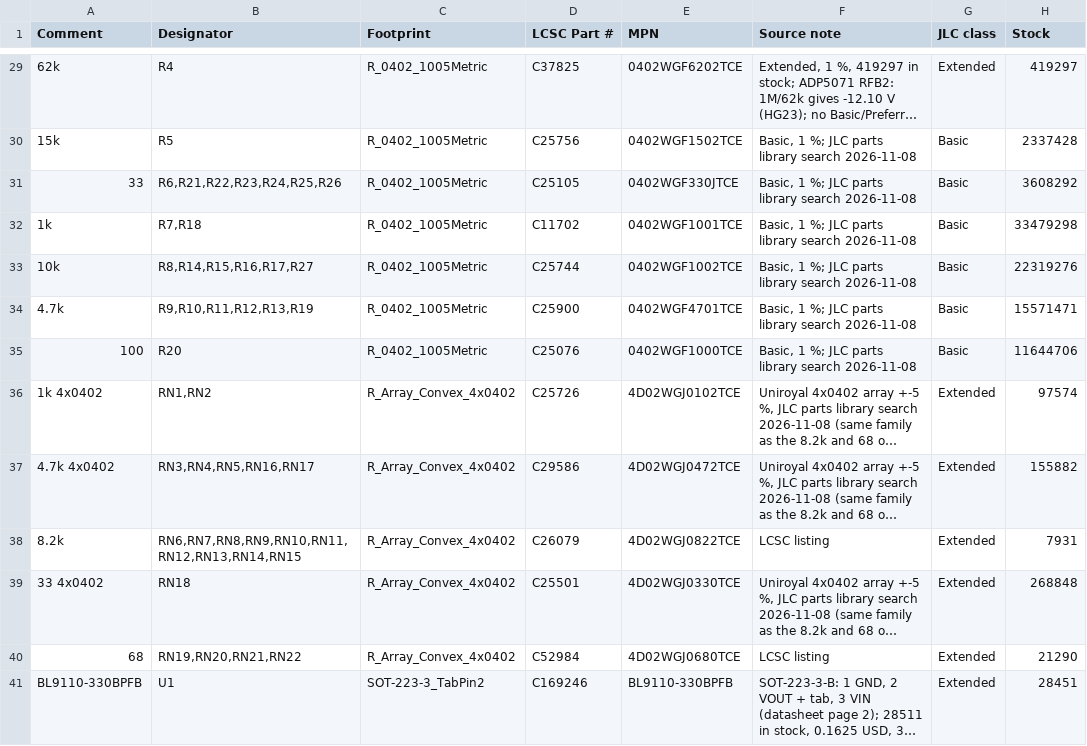
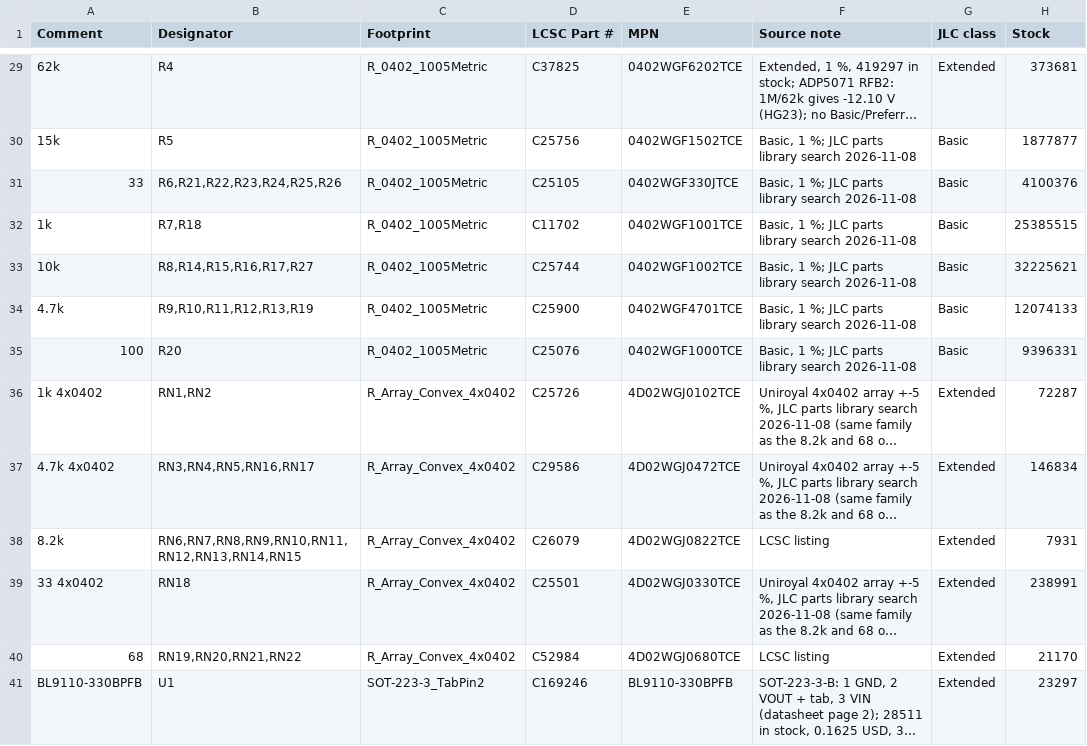
Before and after one commit to nakos937/isa-lpc-bridge, a CSV file: fab/bom.csv, drawn as a sheet; only a part is shown, gaps mark what is left out; long unchanged cells end in …; the diff covers the shown part only; the diff names each change by its address in the sheet, - before the commit and + after, or states it on an @@ line.

Commit message:
Review 2026-11-26c: flash save time 1.3 s worst, BOM stock refresh
Synced from the private repo at 85020cf.

```diff
--- a/fab/bom.csv
+++ b/fab/bom.csv
-H29 (Stock): 419297
+H29 (Stock): 373681
-H30 (Stock): 2337428
+H30 (Stock): 1877877
-H31 (Stock): 3608292
+H31 (Stock): 4100376
-H32 (Stock): 33479298
+H32 (Stock): 25385515
-H33 (Stock): 22319276
+H33 (Stock): 32225621
-H34 (Stock): 15571471
+H34 (Stock): 12074133
-H35 (Stock): 11644706
+H35 (Stock): 9396331
-H36 (Stock): 97574
+H36 (Stock): 72287
-H37 (Stock): 155882
+H37 (Stock): 146834
-H39 (Stock): 268848
+H39 (Stock): 238991
-H40 (Stock): 21290
+H40 (Stock): 21170
-H41 (Stock): 28451
+H41 (Stock): 23297
```
Also changed, not shown: 37 edited cells elsewhere in this file, 3 other files.
